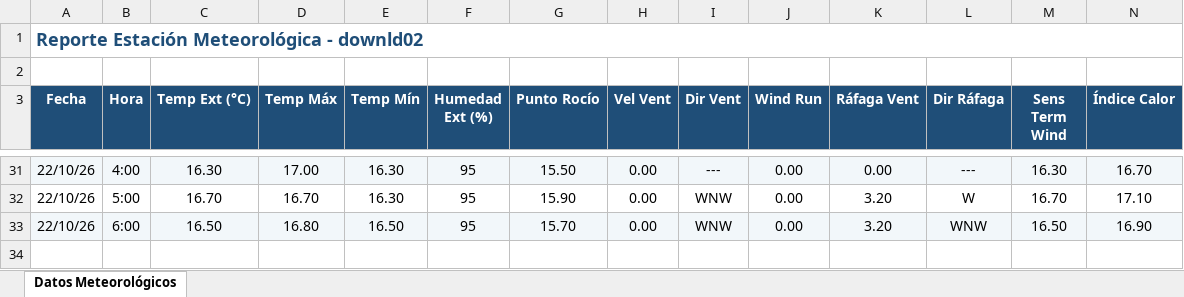
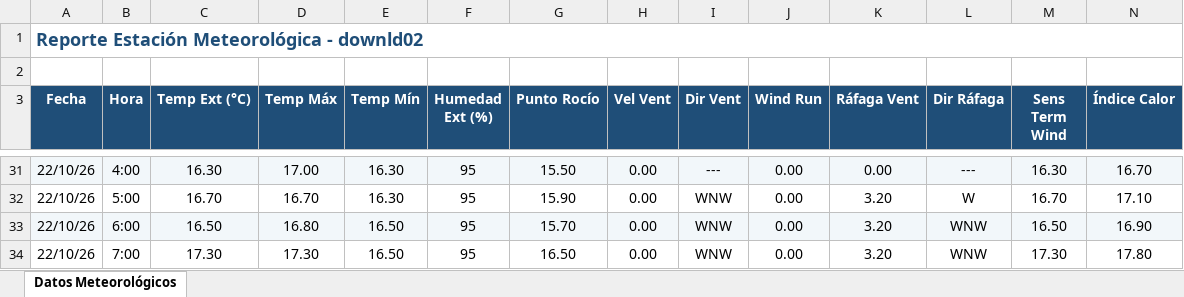
Before and after one commit to intasalta/ema_elgalpon, an Excel workbook: downld02.xlsx, sheet Datos Meteorológicos, drawn as a sheet; only a part is shown, gaps mark what is left out; values as stored, in another font and other column widths than the file's, no borders; rows hold the shown columns only; the diff names each change by its address in the sheet, - before the commit and + after, or states it on an @@ line.

```diff
--- a/downld02.xlsx (sheet Datos Meteorológicos)
+++ b/downld02.xlsx (sheet Datos Meteorológicos)
+row 34: 22/10/26 | 7:00 | 17.30 | 17.30 | 16.50 | 95 | 16.50 | 0.00 | WNW | 0.00 | 3.20 | WNW | 17.30 | 17.80
```
Also changed, not shown: downld08.xlsx, 2 other files.
